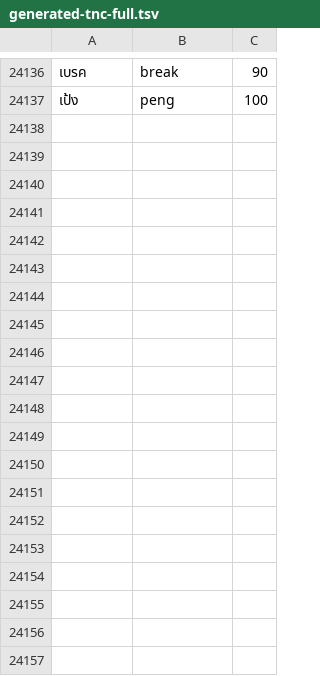
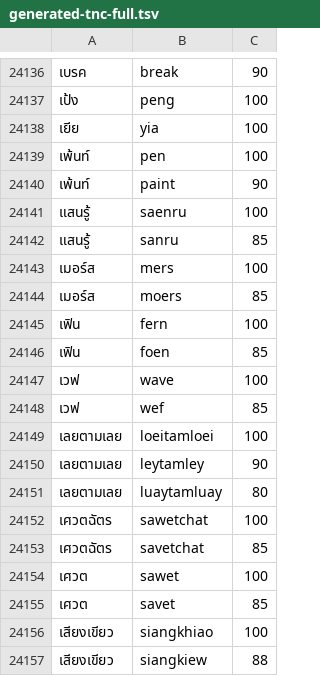
Before and after one commit to smoodle-type/smoodle, a TSV file: scripts/generated-tnc-full.tsv, drawn as a sheet; only a part is shown, gaps mark what is left out; the diff covers the shown part only.

Commit message:
v0.0.6: close 25-word gap (now 100% of TNC freq>=50)
The 25 words deferred from v0.0.5 (all relay 500s on opus-4-7
capacity at the run's tail) succeeded cleanly on retry — the relay
had recovered. Dict goes from 14868 → 14893 unique Thai words / 28187
→ 28239 entries.

Coverage now 12792/12792 = 100% of the TNC freq>=50 tail. The 25 added
words are mostly proper nouns and loanwords as expected: ไซบีเรีย,
ไฟร์, ไซมอน, ไข่เค็ม, โครงการหลวง, โอดโอย, etc.

Same merge recipe as v0.0.4 / v0.0.5: 6b68a99 (v0.0.2, quality-only)
as the merge base, concat of generated-tnc.tsv + generated-tnc-full.tsv
as --add, single fresh --tnc-freq reweight.

Schema v0.0.6 description block extended; merge_dict.py FRONTMATTER
bumped in lockstep so the next merge stays self-consistent.

Engine test: 56/56 fixture entries pass top-5 against the new dict
+ patched librime.

```diff
--- a/scripts/generated-tnc-full.tsv
+++ b/scripts/generated-tnc-full.tsv
@@ -24137 +24137,21 @@
 เป้ง	peng	100
+เยีย	yia	100
+เพ้นท์	pen	100
+เพ้นท์	paint	90
+แสนรู้	saenru	100
+แสนรู้	sanru	85
+เมอร์ส	mers	100
+เมอร์ส	moers	85
+เฟิน	fern	100
+เฟิน	foen	85
+เวฟ	wave	100
+เวฟ	wef	85
+เลยตามเลย	loeitamloei	100
+เลยตามเลย	leytamley	90
+เลยตามเลย	luaytamluay	80
+เศวตฉัตร	sawetchat	100
+เศวตฉัตร	savetchat	85
+เศวต	sawet	100
+เศวต	savet	85
+เสียงเขียว	siangkhiao	100
+เสียงเขียว	siangkiew	88
```
Also changed, not shown: 32 added rows elsewhere in this file, 4 other files.
